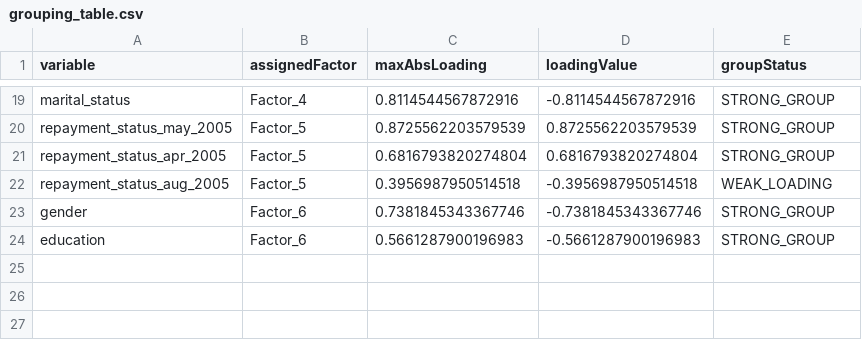
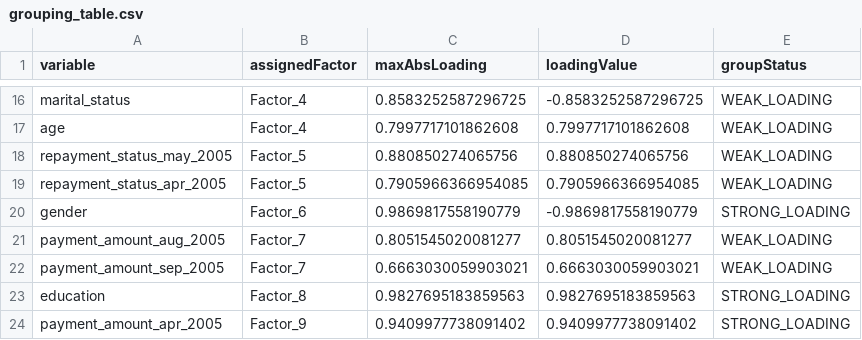
Before and after one commit to dp-006/ml-factor-analysis, a CSV file: outputs/factor_analysis/grouping_table.csv, drawn as a sheet; only a part is shown, gaps mark what is left out; removed rows and columns are numbered as before the commit, all else as after; the diff covers the shown part only; the diff names each change by its address in the sheet, - before the commit and + after, or states it on an @@ line.

```diff
--- a/outputs/factor_analysis/grouping_table.csv
+++ b/outputs/factor_analysis/grouping_table.csv
-C16 (maxAbsLoading): 0.8114544567872916
+C16 (maxAbsLoading): 0.8583252587296725
-D16 (loadingValue): -0.8114544567872916
+D16 (loadingValue): -0.8583252587296725
-E16 (groupStatus): STRONG_GROUP
+E16 (groupStatus): WEAK_LOADING
+row 17: age | Factor_4 | 0.7997717101862608 | 0.7997717101862608 | WEAK_LOADING
-C18 (maxAbsLoading): 0.8725562203579539
+C18 (maxAbsLoading): 0.880850274065756
-D18 (loadingValue): 0.8725562203579539
+D18 (loadingValue): 0.880850274065756
-E18:E19 (groupStatus): STRONG_GROUP
+E18:E19 (groupStatus): WEAK_LOADING
-C19 (maxAbsLoading): 0.6816793820274804
+C19 (maxAbsLoading): 0.7905966366954085
-D19 (loadingValue): 0.6816793820274804
+D19 (loadingValue): 0.7905966366954085
-row 22: repayment_status_aug_2005 | Factor_5 | 0.3956987950514518 | -0.3956987950514518 | WEAK_LOADING
-C20 (maxAbsLoading): 0.7381845343367746
+C20 (maxAbsLoading): 0.9869817558190779
-D20 (loadingValue): -0.7381845343367746
+D20 (loadingValue): -0.9869817558190779
-E20 (groupStatus): STRONG_GROUP
+E20 (groupStatus): STRONG_LOADING
+row 21: payment_amount_aug_2005 | Factor_7 | 0.8051545020081277 | 0.8051545020081277 | WEAK_LOADING
+row 22: payment_amount_sep_2005 | Factor_7 | 0.6663030059903021 | 0.6663030059903021 | WEAK_LOADING
-B23 (assignedFactor): Factor_6
+B23 (assignedFactor): Factor_8
-C23 (maxAbsLoading): 0.5661287900196983
+C23 (maxAbsLoading): 0.9827695183859563
-D23 (loadingValue): -0.5661287900196983
+D23 (loadingValue): 0.9827695183859563
-E23 (groupStatus): STRONG_GROUP
+E23 (groupStatus): STRONG_LOADING
+row 24: payment_amount_apr_2005 | Factor_9 | 0.9409977738091402 | 0.9409977738091402 | STRONG_LOADING
```
Also changed, not shown: 5 added rows, 8 removed rows and 27 edited cells elsewhere in this file, outputs/factor_analysis/grouped_summary.csv, 8 other files.
